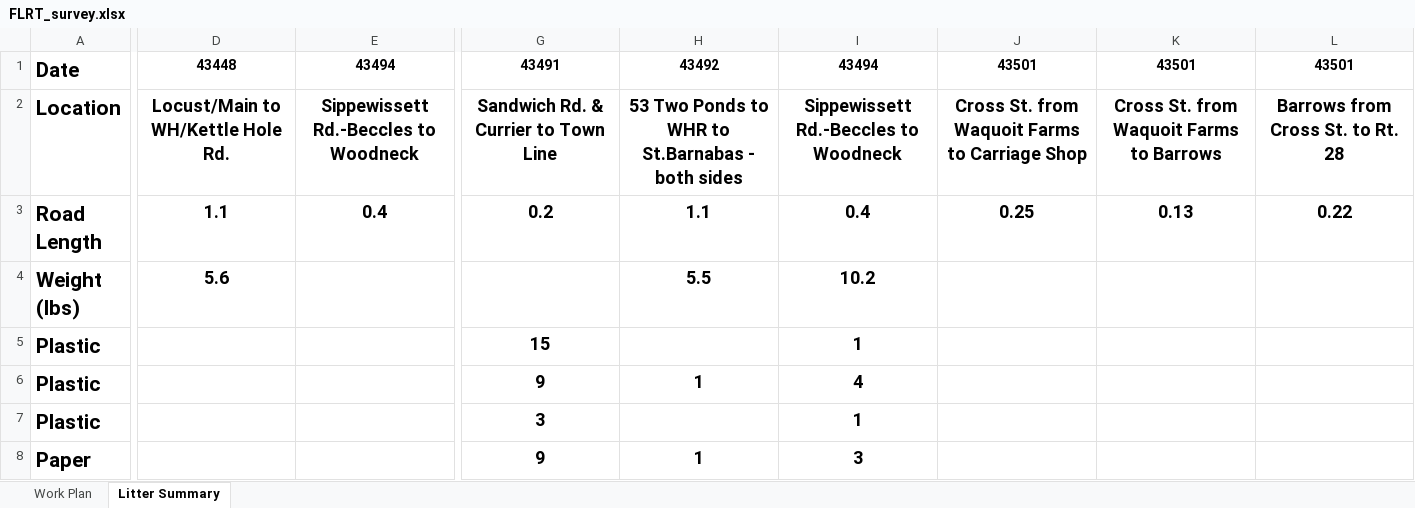
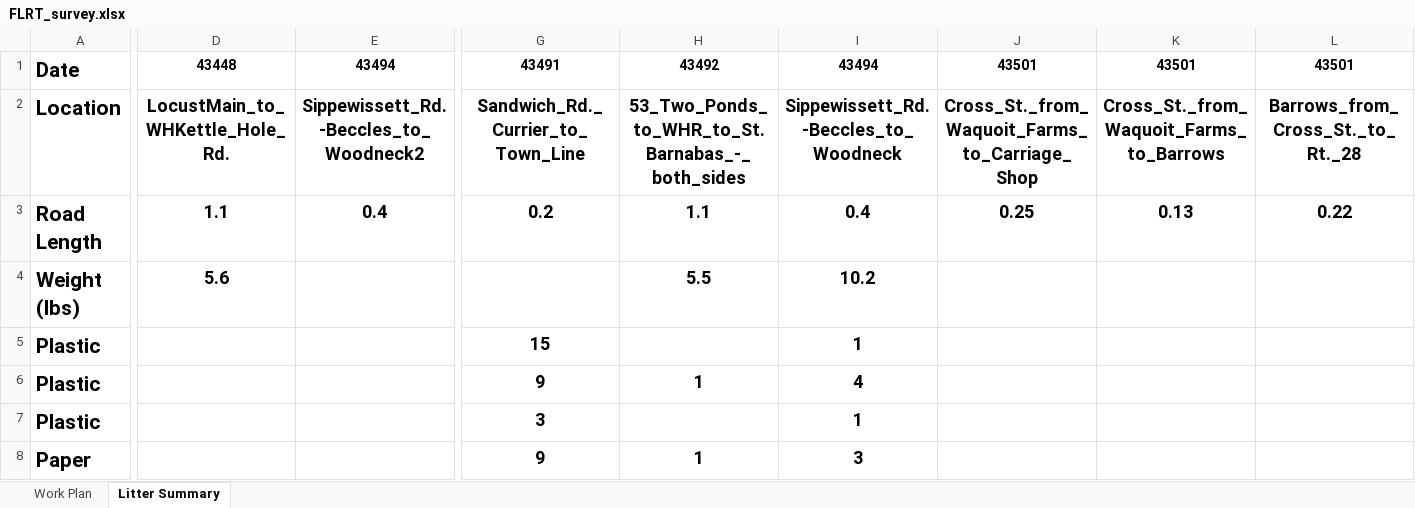
Before and after one commit to merrend/FLRT, an Excel workbook: data/FLRT_survey.xlsx, sheet Litter Summary, drawn as a sheet; only a part is shown, gaps mark what is left out; values as stored, in another font and other column widths than the file's, no borders; the diff covers the shown part only; the diff names each change by its address in the sheet, - before the commit and + after, or states it on an @@ line.

```diff
--- a/data/FLRT_survey.xlsx (sheet Litter Summary)
+++ b/data/FLRT_survey.xlsx (sheet Litter Summary)
-D2: Locust/Main to WH/Kettle Hole Rd.
+D2: LocustMain_to_WHKettle_Hole_Rd.
-E2: Sippewissett Rd.-Beccles to Woodneck
+E2: Sippewissett_Rd.-Beccles_to_Woodneck2
-G2: Sandwich Rd. & Currier to Town Line
+G2: Sandwich_Rd._Currier_to_Town_Line
-H2: 53 Two Ponds to WHR to St.Barnabas - both sides
+H2: 53_Two_Ponds_to_WHR_to_St.Barnabas_-_both_sides
-I2: Sippewissett Rd.-Beccles to Woodneck
+I2: Sippewissett_Rd.-Beccles_to_Woodneck
-J2: Cross St. from Waquoit Farms to Carriage Shop
+J2: Cross_St._from_Waquoit_Farms_to_Carriage_Shop
-K2: Cross St. from Waquoit Farms to Barrows
+K2: Cross_St._from_Waquoit_Farms_to_Barrows
-L2: Barrows from Cross St. to Rt. 28
+L2: Barrows_from_Cross_St._to_Rt._28
```
Also changed, not shown: 10 edited cells elsewhere in this sheet, 8 other files.
